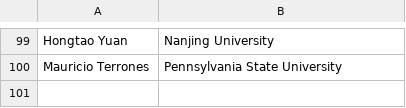
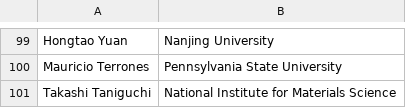
Before and after one commit to 2dtmd/tmd_conference, a CSV file: tmd_conference/_data/2D_Conference.csv, drawn as a sheet; only a part is shown, gaps mark what is left out.

Commit message:
Update 2D_Conference.csv

```diff
--- a/tmd_conference/_data/2D_Conference.csv
+++ b/tmd_conference/_data/2D_Conference.csv
@@ -100 +100,2 @@ Hongtao Yuan, Nanjing University
 Mauricio Terrones, Pennsylvania State University
+Takashi Taniguchi, National Institute for Materials Science
```
